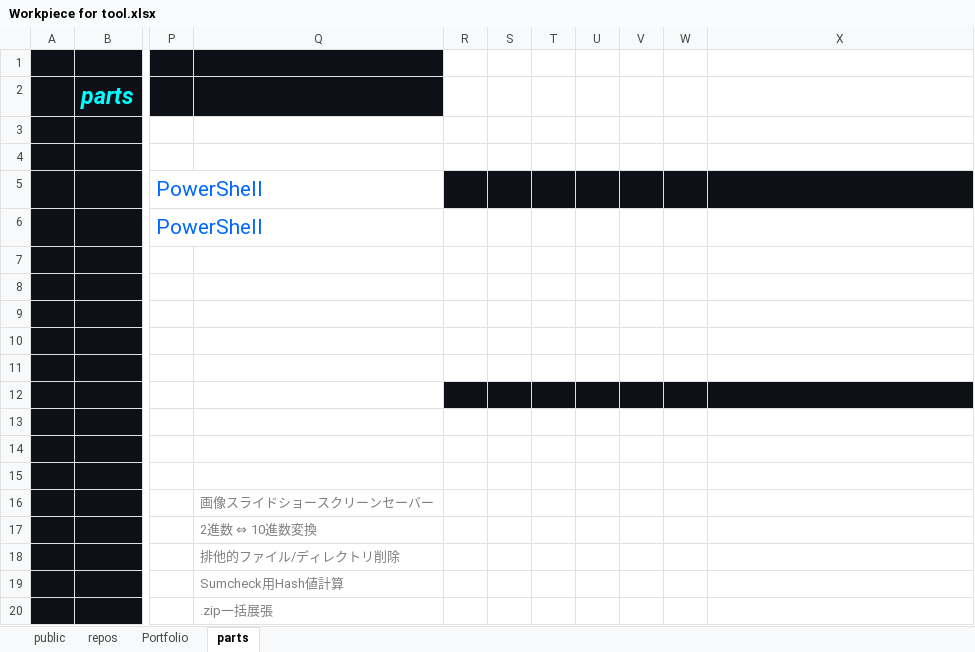
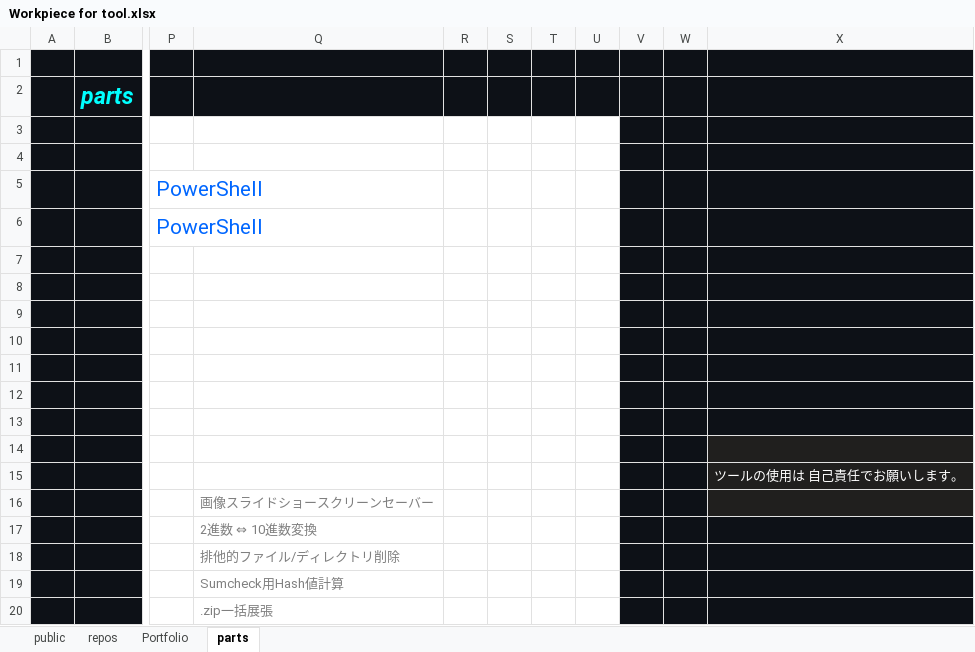
Before and after one commit to AHazeyama/public, an Excel workbook: Workpiece for tool.xlsx, sheet parts, drawn as a sheet; only a part is shown, gaps mark what is left out; values as stored, in another font and other column widths than the file's, no borders; charts and pictures not drawn; the diff names each change by its address in the sheet, - before the commit and + after, or states it on an @@ line.

```diff
--- a/Workpiece for tool.xlsx (sheet parts)
+++ b/Workpiece for tool.xlsx (sheet parts)
-R1:X2 fill: none
+R1:X2 fill: #0D1117
-V3:X4 fill: none
+V3:X4 fill: #0D1117
-R5:U5 fill: #0D1117
+R5:U5 fill: none
-V6:X11 fill: none
+V6:X11 fill: #0D1117
-R12:U12 fill: #0D1117
+R12:U12 fill: none
-V13:X13 fill: none
+V13:X13 fill: #0D1117
-V14:W16 fill: none
+V14:W16 fill: #0D1117
-X14:X16 fill: none
+X14:X16 fill: #201F1E
-X15: (empty)
+X15: ツールの使用は 自己責任でお願いします。
-V17:X20 fill: none
+V17:X20 fill: #0D1117
```
Also changed, not shown: 23 other files.
